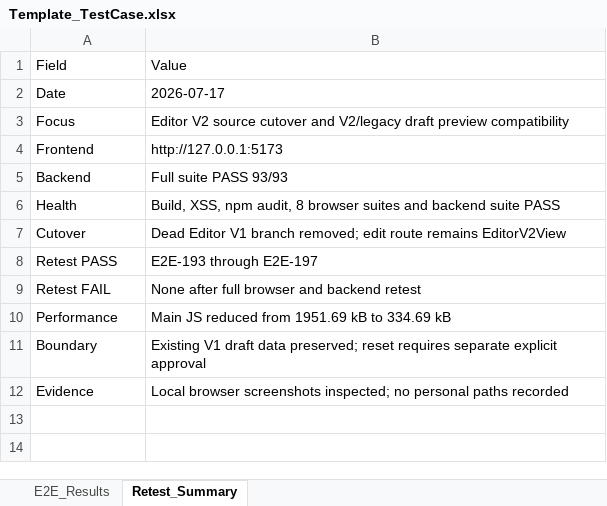
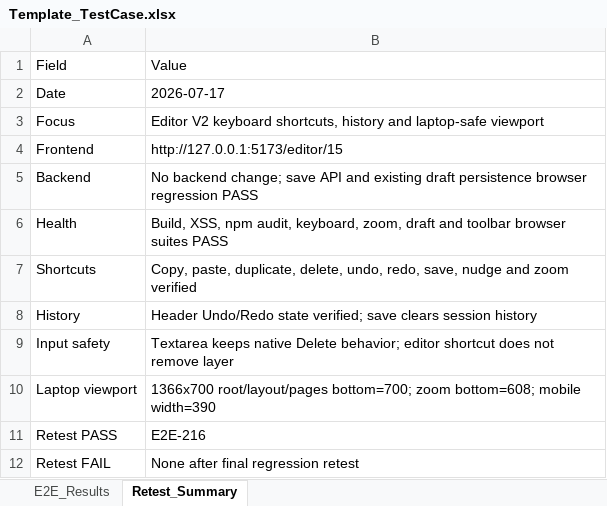
Before and after one commit to ngt-baor/Vizi, an Excel workbook: Template_TestCase.xlsx, sheet Retest_Summary, drawn as a sheet; values as stored, in another font and other column widths than the file's, no borders; removed rows and columns are numbered as before the commit, all else as after; the diff names each change by its address in the sheet, - before the commit and + after, or states it on an @@ line.

```diff
--- a/Template_TestCase.xlsx (sheet Retest_Summary)
+++ b/Template_TestCase.xlsx (sheet Retest_Summary)
-B3: Editor V2 source cutover and V2/legacy draft preview compatibility
+B3: Editor V2 keyboard shortcuts, history and laptop-safe viewport
-B4: http://127.0.0.1:5173
+B4: http://127.0.0.1:5173/editor/15
-B5: Full suite PASS 93/93
+B5: No backend change; save API and existing draft persistence browser regression PASS
-B6: …npm audit, 8 browser suites and backend suite PASS
+B6: …npm audit, keyboard, zoom, draft and toolbar browser suites PASS
-row 7: Cutover | Dead Editor V1 branch removed; edit route remains EditorV2View
+row 7: Shortcuts | Copy, paste, duplicate, delete, undo, redo, save, nudge and zoom verified
+row 8: History | Header Undo/Redo state verified; save clears session history
+row 9: Input safety | Textarea keeps native Delete behavior; editor shortcut does not remove layer
+row 10: Laptop viewport | 1366x700 root/layout/pages bottom=700; zoom bottom=608; mobile width=390
-B11: E2E-193 through E2E-197
+B11: E2E-216
-B12: None after full browser and backend retest
+B12: None after final regression retest
-row 10: Performance | Main JS reduced from 1951.69 kB to 334.69 kB
-row 11: Boundary | Existing V1 draft data preserved; reset requires separate explicit approval
-row 12: Evidence | Local browser screenshots inspected; no personal paths recorded
```
Also changed, not shown: sheet E2E_Results, 3 other files.
